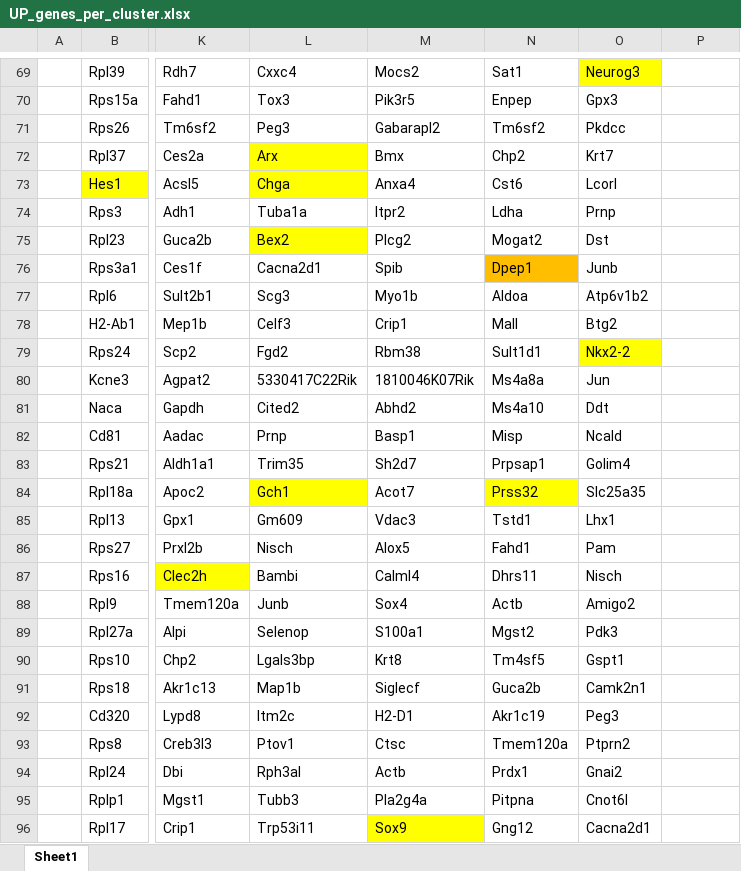
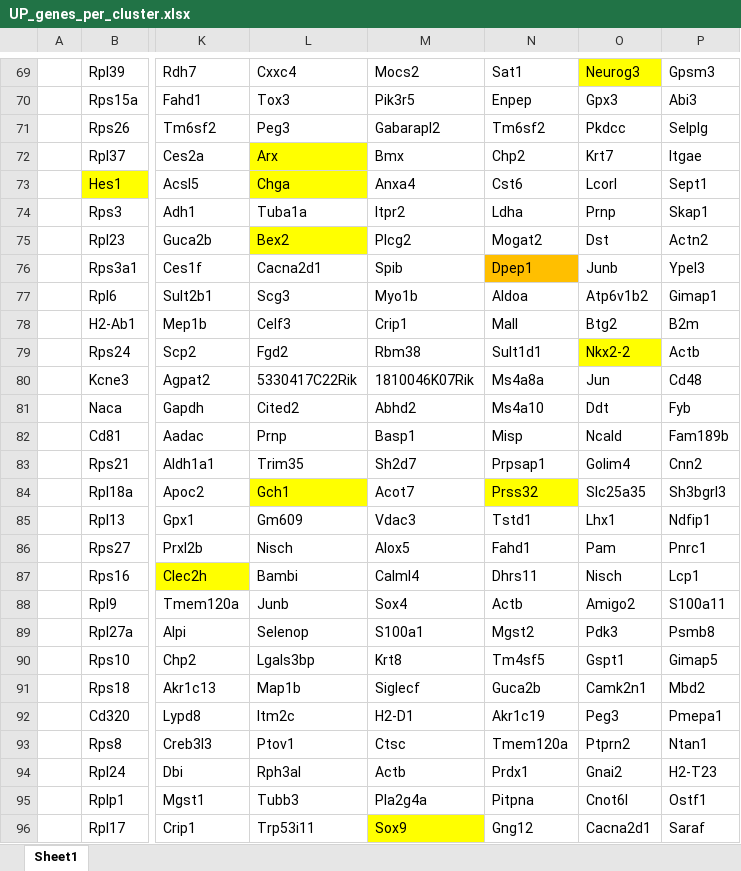
Before and after one commit to dimbots/Tal_Data, an Excel workbook: data/scRNA/Tal_GFP/seurat/gene_expression_markers_of_identity_classes/UP_genes_per_cluster.xlsx, sheet Sheet1, drawn as a sheet; only a part is shown, gaps mark what is left out; values as stored, in another font and other column widths than the file's, no borders; the diff covers the shown part only; the diff names each change by its address in the sheet, - before the commit and + after, or states it on an @@ line.

```diff
--- a/data/scRNA/Tal_GFP/seurat/gene_expression_markers_of_identity_classes/UP_genes_per_cluster.xlsx (sheet Sheet1)
+++ b/data/scRNA/Tal_GFP/seurat/gene_expression_markers_of_identity_classes/UP_genes_per_cluster.xlsx (sheet Sheet1)
-P69: (empty)
+P69: Gpsm3
-P70: (empty)
+P70: Abi3
-P71: (empty)
+P71: Selplg
-P72: (empty)
+P72: Itgae
-P73: (empty)
+P73: Sept1
-P74: (empty)
+P74: Skap1
-P75: (empty)
+P75: Actn2
-P76: (empty)
+P76: Ypel3
-P77: (empty)
+P77: Gimap1
-P78: (empty)
+P78: B2m
-P79: (empty)
+P79: Actb
-P80: (empty)
+P80: Cd48
-P81: (empty)
+P81: Fyb
-P82: (empty)
+P82: Fam189b
-P83: (empty)
+P83: Cnn2
-P84: (empty)
+P84: Sh3bgrl3
-P85: (empty)
+P85: Ndfip1
-P86: (empty)
+P86: Pnrc1
-P87: (empty)
+P87: Lcp1
-P88: (empty)
+P88: S100a11
-P89: (empty)
+P89: Psmb8
-P90: (empty)
+P90: Gimap5
-P91: (empty)
+P91: Mbd2
-P92: (empty)
+P92: Pmepa1
-P93: (empty)
+P93: Ntan1
-P94: (empty)
+P94: H2-T23
-P95: (empty)
+P95: Ostf1
-P96: (empty)
+P96: Saraf
```
Also changed, not shown: 293 edited cells elsewhere in this sheet, data/scRNA/Tal_GFP/seurat/gene_expression_markers_of_identity_classes/selected_markers/new genes 23.10.21.xlsx, 9 other files.
